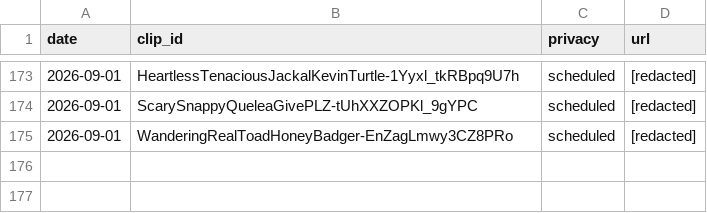
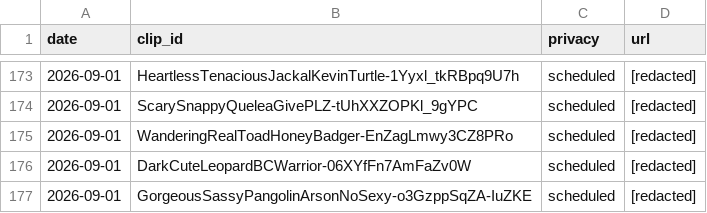
Before and after one commit to chat94534-oss/clip-autoposter, a CSV file: logs/history.csv, drawn as a sheet; only a part is shown, gaps mark what is left out.

```diff
--- a/logs/history.csv
+++ b/logs/history.csv
@@ -175 +175,3 @@ date,clip_id,privacy,url
 2026-09-01,WanderingRealToadHoneyBadger-EnZagLmwy3CZ8PRo,scheduled,[redacted]
+2026-09-01,DarkCuteLeopardBCWarrior-06XYfFn7AmFaZv0W,scheduled,[redacted]
+2026-09-01,GorgeousSassyPangolinArsonNoSexy-o3GzppSqZA-IuZKE,scheduled,[redacted]
```
Also changed, not shown: 1 other file.
